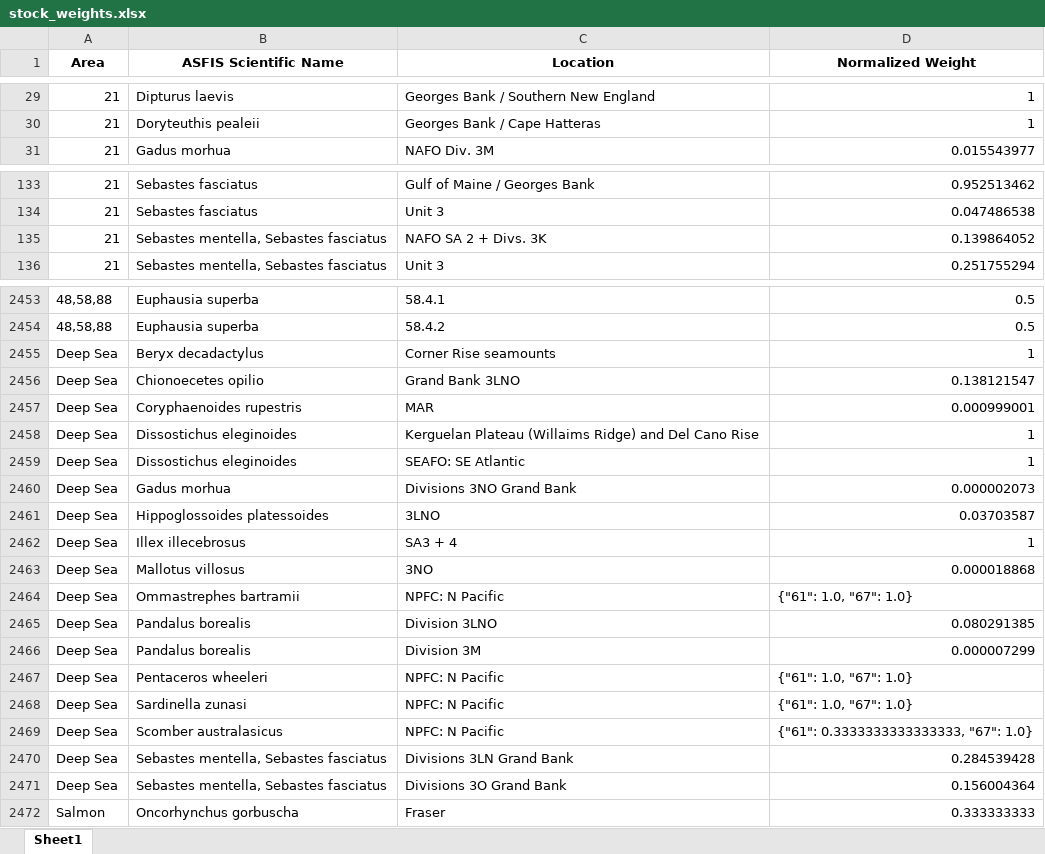
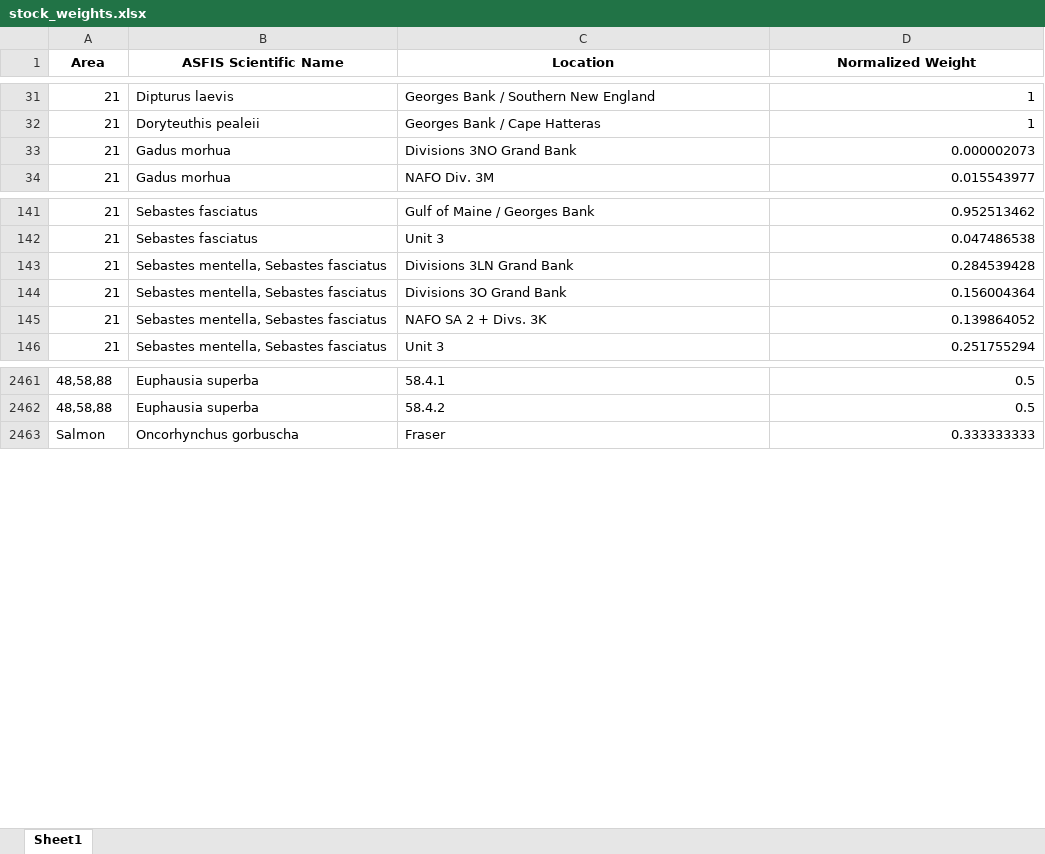
Before and after one commit to samirjohnson48/SOSI-2025, an Excel workbook: output/clean_data/stock_weights.xlsx, sheet Sheet1, drawn as a sheet; only a part is shown, gaps mark what is left out; values as stored, in another font and other column widths than the file's, no borders; removed rows and columns are numbered as before the commit, all else as after; the diff covers the shown part only; the diff names each change by its address in the sheet, - before the commit and + after, or states it on an @@ line.

```diff
--- a/output/clean_data/stock_weights.xlsx (sheet Sheet1)
+++ b/output/clean_data/stock_weights.xlsx (sheet Sheet1)
+row 33: 21 | Gadus morhua | Divisions 3NO Grand Bank | 0.000002073
+row 143: 21 | Sebastes mentella, Sebastes fasciatus | Divisions 3LN Grand Bank | 0.284539428
+row 144: 21 | Sebastes mentella, Sebastes fasciatus | Divisions 3O Grand Bank | 0.156004364
-row 2455: Deep Sea | Beryx decadactylus | Corner Rise seamounts | 1
-row 2456: Deep Sea | Chionoecetes opilio | Grand Bank 3LNO | 0.138121547
-row 2457: Deep Sea | Coryphaenoides rupestris | MAR | 0.000999001
-row 2458: Deep Sea | Dissostichus eleginoides | Kerguelan Plateau (Willaims Ridge) and Del Cano Rise | 1
-row 2459: Deep Sea | Dissostichus eleginoides | SEAFO: SE Atlantic | 1
-row 2460: Deep Sea | Gadus morhua | Divisions 3NO Grand Bank | 0.000002073
-row 2461: Deep Sea | Hippoglossoides platessoides | 3LNO | 0.03703587
-row 2462: Deep Sea | Illex illecebrosus | SA3 + 4 | 1
-row 2463: Deep Sea | Mallotus villosus | 3NO | 0.000018868
-row 2464: Deep Sea | Ommastrephes bartramii | NPFC: N Pacific | {"61": 1.0, "67": 1.0}
-row 2465: Deep Sea | Pandalus borealis | Division 3LNO | 0.080291385
-row 2466: Deep Sea | Pandalus borealis | Division 3M | 0.000007299
-row 2467: Deep Sea | Pentaceros wheeleri | NPFC: N Pacific | {"61": 1.0, "67": 1.0}
-row 2468: Deep Sea | Sardinella zunasi | NPFC: N Pacific | {"61": 1.0, "67": 1.0}
-row 2469: Deep Sea | Scomber australasicus | NPFC: N Pacific | {"61": 0.3333333333333333, "67": 1.0}
-row 2470: Deep Sea | Sebastes mentella, Sebastes fasciatus | Divisions 3LN Grand Bank | 0.284539428
-row 2471: Deep Sea | Sebastes mentella, Sebastes fasciatus | Divisions 3O Grand Bank | 0.156004364
```
Also changed, not shown: 13 added rows, 8 removed rows and 20 edited cells elsewhere in this sheet, output/aggregate_tables/appendix_landings_decades.xlsx, output/clean_data/special_group_species.xlsx, 45 other files.
